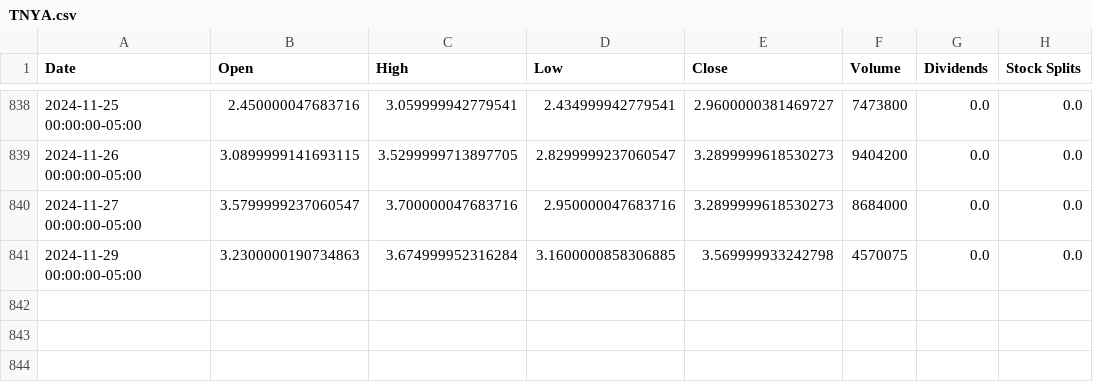
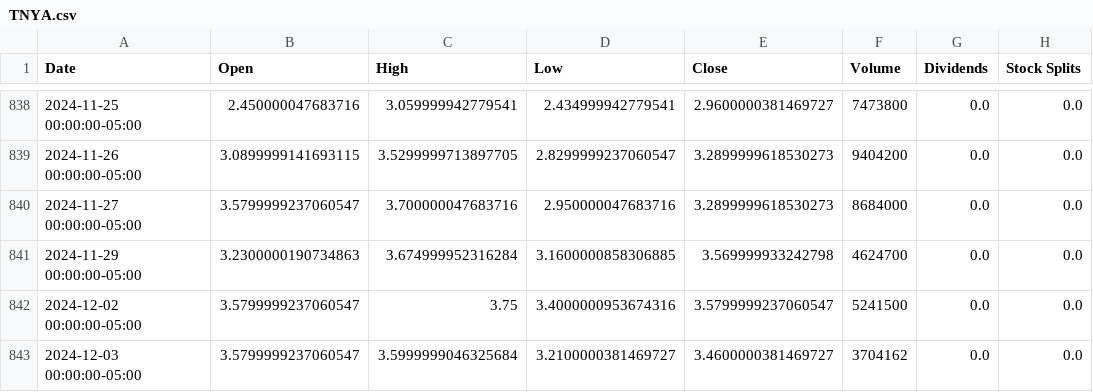
Before and after one commit to mirceabusegan/Project-4, a CSV file: TNYA.csv, drawn as a sheet; only a part is shown, gaps mark what is left out.

```diff
--- a/TNYA.csv
+++ b/TNYA.csv
@@ -840,2 +840,4 @@ Date,Open,High,Low,Close,Volume,Dividends,Stock Splits
 2024-11-27 00:00:00-05:00,3.5799999237060547,3.700000047683716,2.950000047683716,3.2899999618530273,8684000,0.0,0.0
-2024-11-29 00:00:00-05:00,3.2300000190734863,3.674999952316284,3.1600000858306885,3.569999933242798,4570075,0.0,0.0
+2024-11-29 00:00:00-05:00,3.2300000190734863,3.674999952316284,3.1600000858306885,3.569999933242798,4624700,0.0,0.0
+2024-12-02 00:00:00-05:00,3.5799999237060547,3.75,3.4000000953674316,3.5799999237060547,5241500,0.0,0.0
+2024-12-03 00:00:00-05:00,3.5799999237060547,3.5999999046325684,3.2100000381469727,3.4600000381469727,3704162,0.0,0.0
```
Also changed, not shown: 9 other files.
